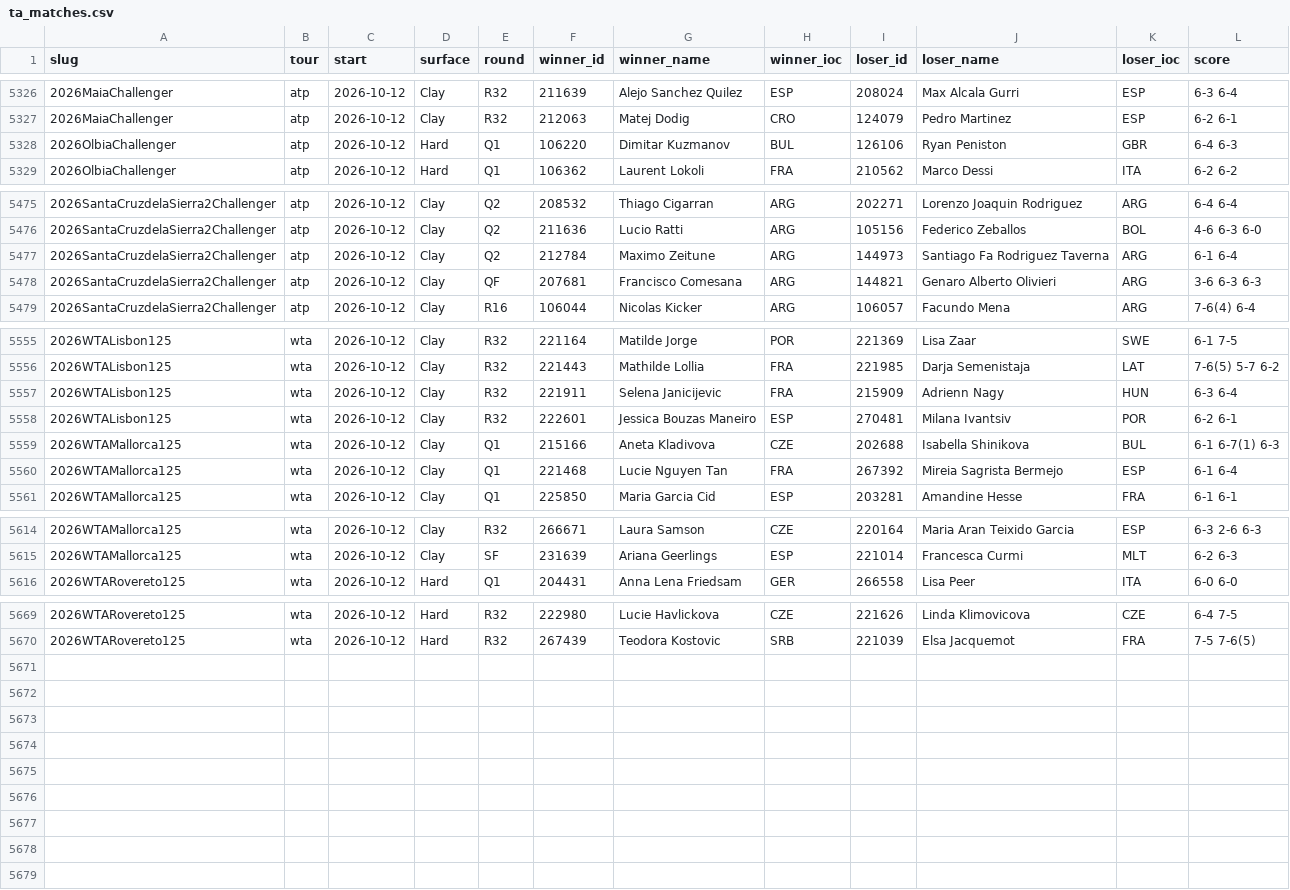
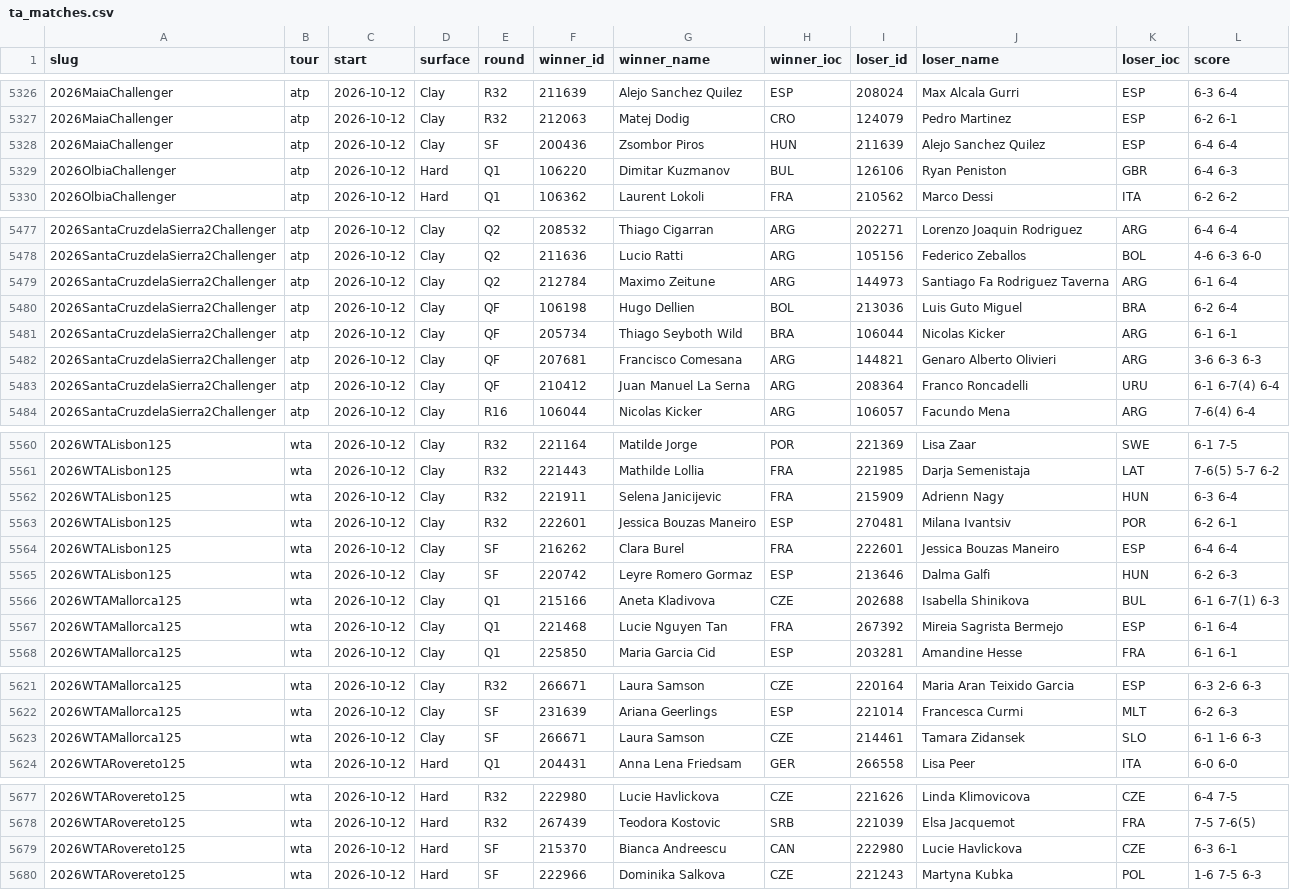
Before and after one commit to Hrivasek/tenis-predikce, a CSV file: data/ta_matches.csv, drawn as a sheet; only a part is shown, gaps mark what is left out; the diff covers the shown part only; the diff names each change by its address in the sheet, - before the commit and + after, or states it on an @@ line.

```diff
--- a/data/ta_matches.csv
+++ b/data/ta_matches.csv
+row 5328: 2026MaiaChallenger | atp | 2026-10-12 | Clay | SF | 200436 | Zsombor Piros | HUN | 211639 | Alejo Sanchez Quilez | ESP | 6-4 6-4
+row 5480: 2026SantaCruzdelaSierra2Challenger | atp | 2026-10-12 | Clay | QF | 106198 | Hugo Dellien | BOL | 213036 | Luis Guto Miguel | BRA | 6-2 6-4
+row 5481: 2026SantaCruzdelaSierra2Challenger | atp | 2026-10-12 | Clay | QF | 205734 | Thiago Seyboth Wild | BRA | 106044 | Nicolas Kicker | ARG | 6-1 6-1
+row 5483: 2026SantaCruzdelaSierra2Challenger | atp | 2026-10-12 | Clay | QF | 210412 | Juan Manuel La Serna | ARG | 208364 | Franco Roncadelli | URU | 6-1 6-7(4) 6-4
+row 5564: 2026WTALisbon125 | wta | 2026-10-12 | Clay | SF | 216262 | Clara Burel | FRA | 222601 | Jessica Bouzas Maneiro | ESP | 6-4 6-4
+row 5565: 2026WTALisbon125 | wta | 2026-10-12 | Clay | SF | 220742 | Leyre Romero Gormaz | ESP | 213646 | Dalma Galfi | HUN | 6-2 6-3
+row 5623: 2026WTAMallorca125 | wta | 2026-10-12 | Clay | SF | 266671 | Laura Samson | CZE | 214461 | Tamara Zidansek | SLO | 6-1 1-6 6-3
+row 5679: 2026WTARovereto125 | wta | 2026-10-12 | Hard | SF | 215370 | Bianca Andreescu | CAN | 222980 | Lucie Havlickova | CZE | 6-3 6-1
+row 5680: 2026WTARovereto125 | wta | 2026-10-12 | Hard | SF | 222966 | Dominika Salkova | CZE | 221243 | Martyna Kubka | POL | 1-6 7-5 6-3
```
Also changed, not shown: 1 added row elsewhere in this file, 1 other file.
